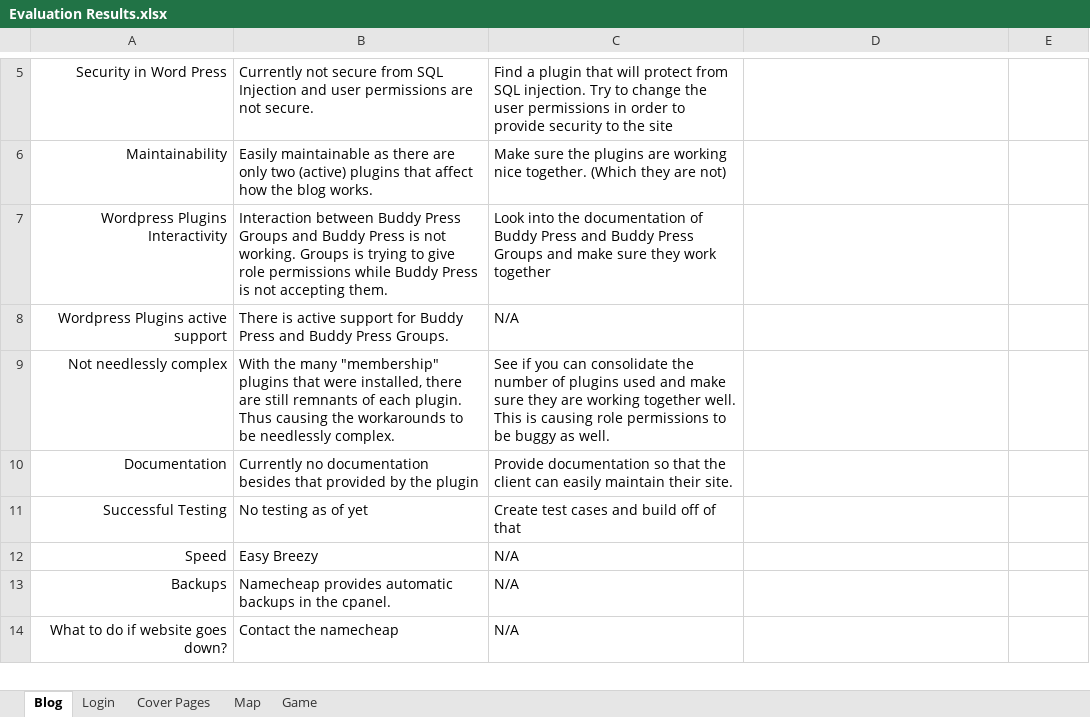
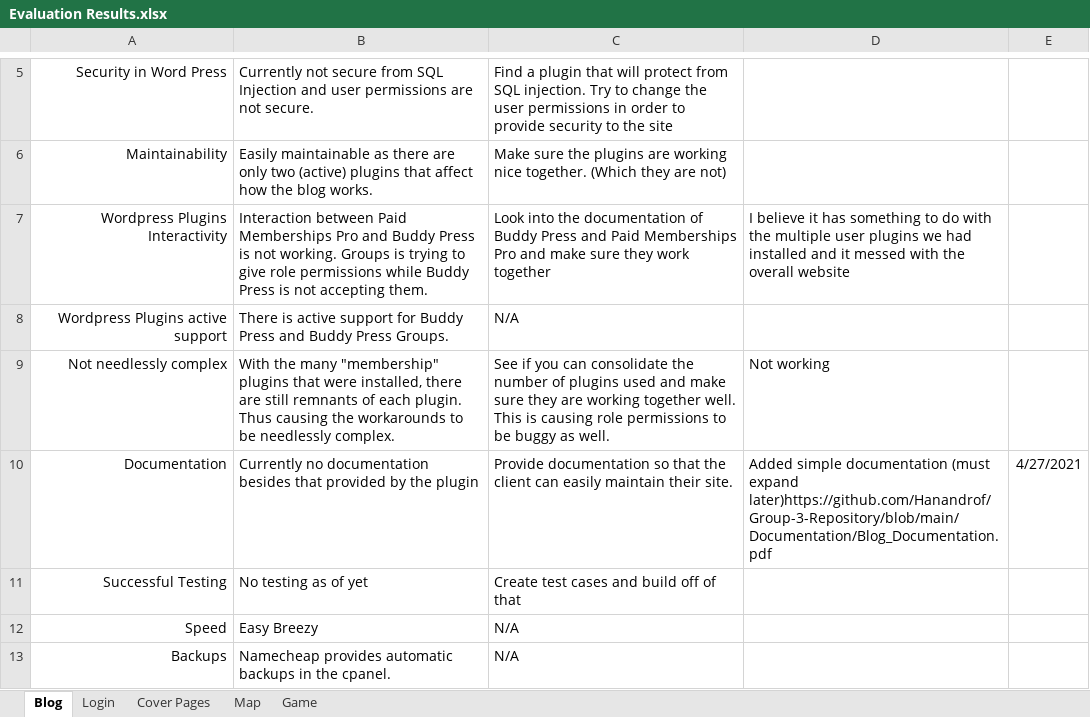
Before and after one commit to Hanandrof/Group-3-Repository, an Excel workbook: Deliverables/Code Review/Evaluation Results.xlsx, sheet Blog, drawn as a sheet; only a part is shown, gaps mark what is left out; the shorter side is filled out with more unchanged rows; values as stored, in another font and other column widths than the file's, no borders; the diff names each change by its address in the sheet, - before the commit and + after, or states it on an @@ line.

Commit message:
added changes to eval results

```diff
--- a/Deliverables/Code Review/Evaluation Results.xlsx (sheet Blog)
+++ b/Deliverables/Code Review/Evaluation Results.xlsx (sheet Blog)
-B7: Interaction between Buddy Press Groups and Buddy…
+B7: Interaction between Paid Memberships Pro and Buddy…
-C7: …Press and Buddy Press Groups and make…
+C7: …Press and Paid Memberships Pro and make…
-D7: (empty)
+D7: I believe it has something to do with the multiple user plugins we had installed and it messed with the overall website
-D9: (empty)
+D9: Not working
-D10: (empty)
+D10: Added simple documentation (must expand later)https://github.com/Hanandrof/Group-3-Repository/blob/main/Documentation/Blog_Documentation.pdf
-E10: (empty)
+E10: 4/27/2021
```
